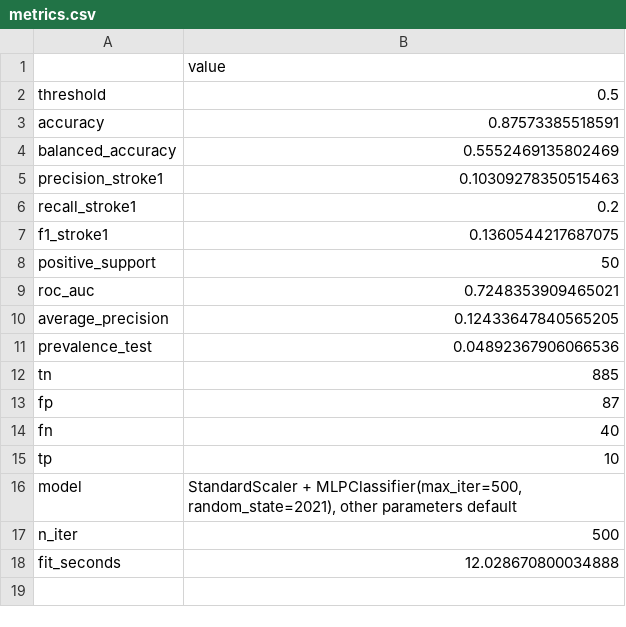
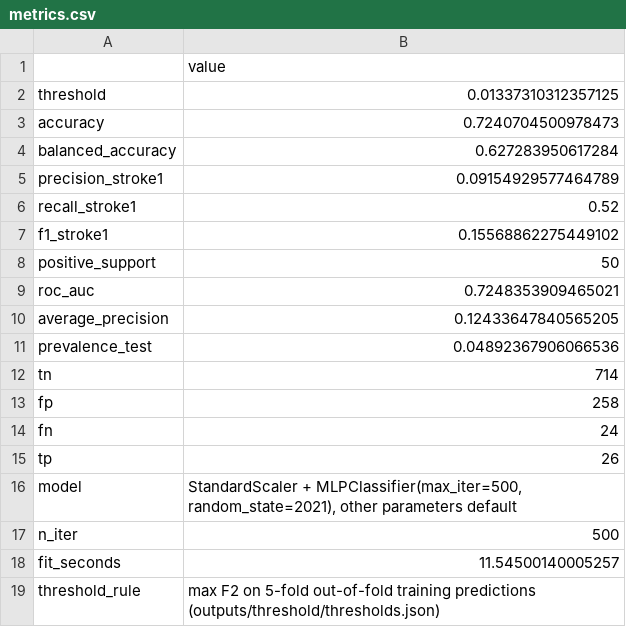
Before and after one commit to altaterm/xai-stroke-shap, a CSV file: outputs/task6/metrics.csv, drawn as a sheet.

```diff
--- a/outputs/task6/metrics.csv
+++ b/outputs/task6/metrics.csv
@@ -1,8 +1,8 @@
 ,value
-threshold,0.5
-accuracy,0.87573385518591
-balanced_accuracy,0.5552469135802469
-precision_stroke1,0.10309278350515463
-recall_stroke1,0.2
-f1_stroke1,0.1360544217687075
+threshold,0.01337310312357125
+accuracy,0.7240704500978473
+balanced_accuracy,0.627283950617284
+precision_stroke1,0.09154929577464789
+recall_stroke1,0.52
+f1_stroke1,0.15568862275449102
 positive_support,50
@@ -11,8 +11,9 @@ average_precision,0.12433647840565205
 prevalence_test,0.04892367906066536
-tn,885
-fp,87
-fn,40
-tp,10
+tn,714
+fp,258
+fn,24
+tp,26
 model,"StandardScaler + MLPClassifier(max_iter=500, random_state=2021), other parameters default"
 n_iter,500
-fit_seconds,12.028670800034888
+fit_seconds,11.54500140005257
+threshold_rule,max F2 on 5-fold out-of-fold training predictions (outputs/threshold/thresholds.json)
```
Also changed, not shown: outputs/task2/metrics.csv, outputs/task2/test_set_encoded_with_predictions.csv, 15 other files.
